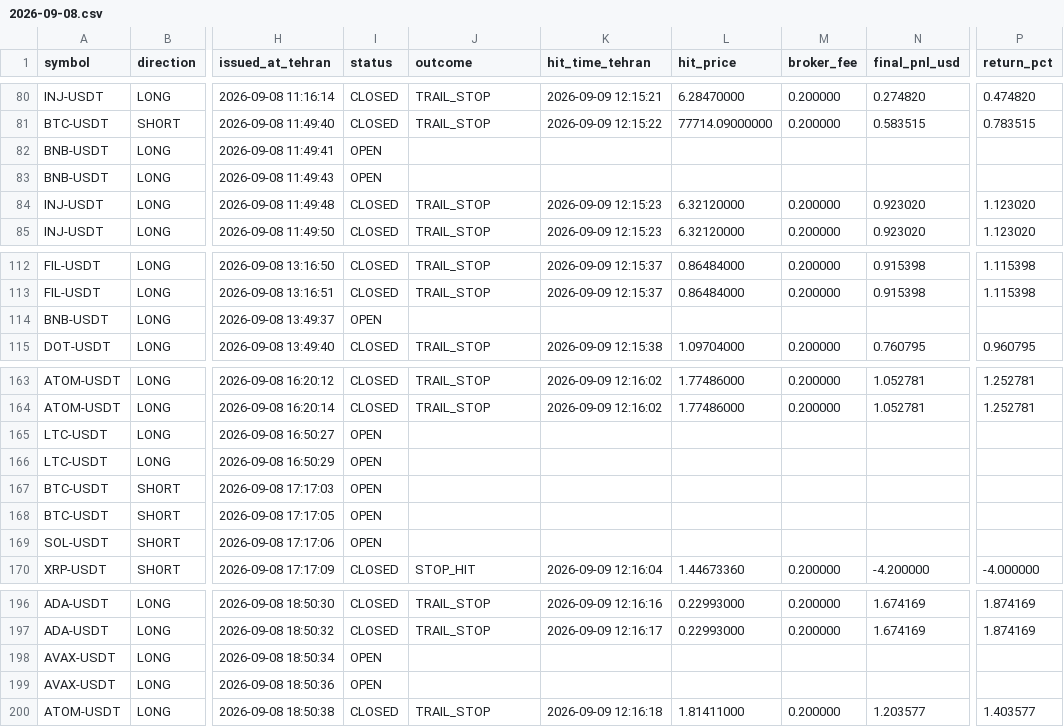
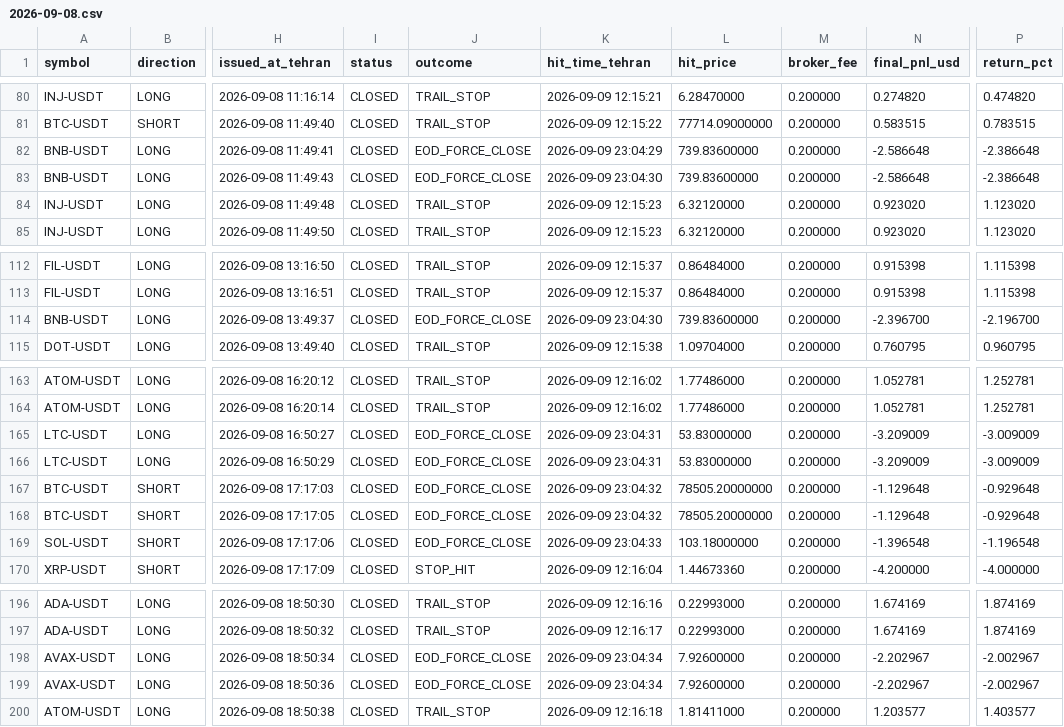
Before and after one commit to khosroabadi-Soft/Titan-Signal, a CSV file: data/signals/2026-09-08.csv, drawn as a sheet; only a part is shown, gaps mark what is left out; the diff covers the shown part only; the diff names each change by its address in the sheet, - before the commit and + after, or states it on an @@ line.

```diff
--- a/data/signals/2026-09-08.csv
+++ b/data/signals/2026-09-08.csv
-I82:I83 (status): OPEN
+I82:I83 (status): CLOSED
-J82:J83 (outcome): (empty)
+J82:J83 (outcome): EOD_FORCE_CLOSE
-K82 (hit_time_tehran): (empty)
+K82 (hit_time_tehran): 2026-09-09 23:04:29
-L82:L83 (hit_price): (empty)
+L82:L83 (hit_price): 739.83600000
-M82:M83 (broker_fee): (empty)
+M82:M83 (broker_fee): 0.200000
-N82:N83 (final_pnl_usd): (empty)
+N82:N83 (final_pnl_usd): -2.586648
-P82:P83 (return_pct): (empty)
+P82:P83 (return_pct): -2.386648
-K83 (hit_time_tehran): (empty)
+K83 (hit_time_tehran): 2026-09-09 23:04:30
-I114 (status): OPEN
+I114 (status): CLOSED
-J114 (outcome): (empty)
+J114 (outcome): EOD_FORCE_CLOSE
-K114 (hit_time_tehran): (empty)
+K114 (hit_time_tehran): 2026-09-09 23:04:30
-L114 (hit_price): (empty)
+L114 (hit_price): 739.83600000
-M114 (broker_fee): (empty)
+M114 (broker_fee): 0.200000
-N114 (final_pnl_usd): (empty)
+N114 (final_pnl_usd): -2.396700
-P114 (return_pct): (empty)
+P114 (return_pct): -2.196700
-I165:I169 (status): OPEN
+I165:I169 (status): CLOSED
-J165:J169 (outcome): (empty)
+J165:J169 (outcome): EOD_FORCE_CLOSE
-K165:K166 (hit_time_tehran): (empty)
+K165:K166 (hit_time_tehran): 2026-09-09 23:04:31
-L165:L166 (hit_price): (empty)
+L165:L166 (hit_price): 53.83000000
-M165:M169 (broker_fee): (empty)
+M165:M169 (broker_fee): 0.200000
-N165:N166 (final_pnl_usd): (empty)
+N165:N166 (final_pnl_usd): -3.209009
-P165:P166 (return_pct): (empty)
+P165:P166 (return_pct): -3.009009
-K167:K168 (hit_time_tehran): (empty)
+K167:K168 (hit_time_tehran): 2026-09-09 23:04:32
-L167:L168 (hit_price): (empty)
+L167:L168 (hit_price): 78505.20000000
-N167:N168 (final_pnl_usd): (empty)
+N167:N168 (final_pnl_usd): -1.129648
-P167:P168 (return_pct): (empty)
+P167:P168 (return_pct): -0.929648
-K169 (hit_time_tehran): (empty)
+K169 (hit_time_tehran): 2026-09-09 23:04:33
-L169 (hit_price): (empty)
+L169 (hit_price): 103.18000000
-N169 (final_pnl_usd): (empty)
+N169 (final_pnl_usd): -1.396548
-P169 (return_pct): (empty)
+P169 (return_pct): -1.196548
-I198:I199 (status): OPEN
+I198:I199 (status): CLOSED
-J198:J199 (outcome): (empty)
+J198:J199 (outcome): EOD_FORCE_CLOSE
-K198:K199 (hit_time_tehran): (empty)
+K198:K199 (hit_time_tehran): 2026-09-09 23:04:34
-L198:L199 (hit_price): (empty)
+L198:L199 (hit_price): 7.92600000
-M198:M199 (broker_fee): (empty)
+M198:M199 (broker_fee): 0.200000
-N198:N199 (final_pnl_usd): (empty)
+N198:N199 (final_pnl_usd): -2.202967
-P198:P199 (return_pct): (empty)
+P198:P199 (return_pct): -2.002967
```
Also changed, not shown: 28 edited cells elsewhere in this file, data/signals/2026-09-09.csv.
